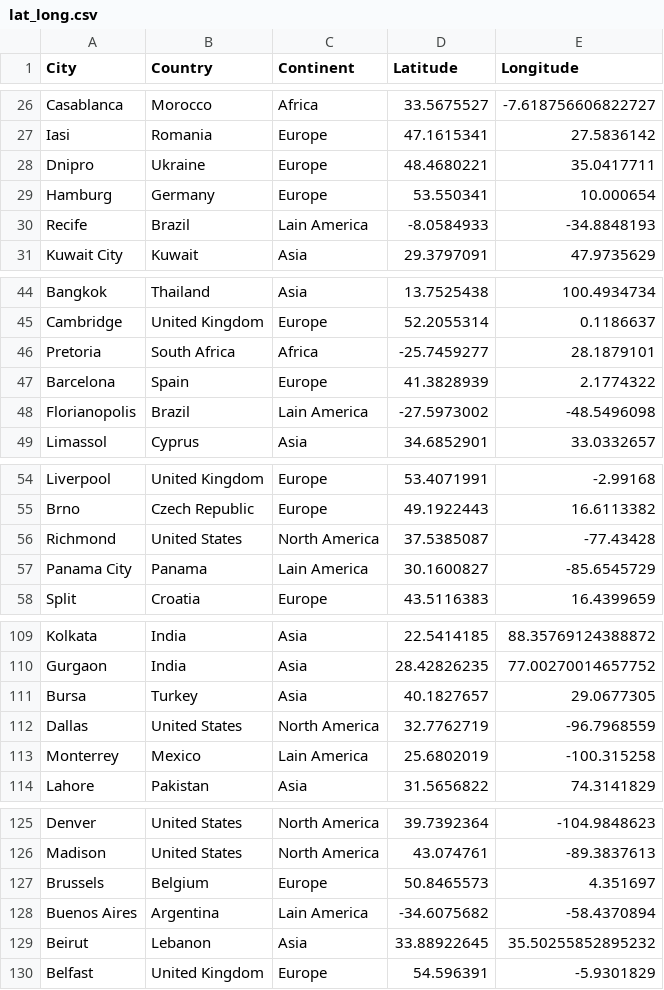
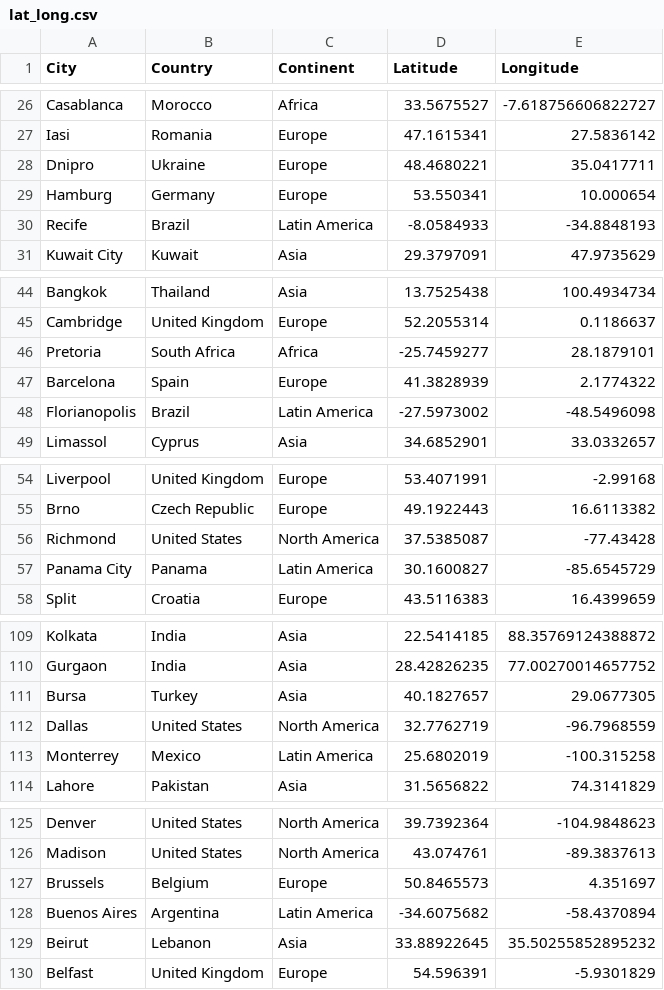
Before and after one commit to adamysyim/quality-of-life-eco395m-final, a CSV file: 02_data-wrangling/04_data/lat_long.csv, drawn as a sheet; only a part is shown, gaps mark what is left out; the diff covers the shown part only.

```diff
--- a/02_data-wrangling/04_data/lat_long.csv
+++ b/02_data-wrangling/04_data/lat_long.csv
@@ -29,3 +29,3 @@ Dnipro,Ukraine,Europe,48.4680221,35.0417711
 Hamburg,Germany,Europe,53.550341,10.000654
-Recife,Brazil,Lain America,-8.0584933,-34.8848193
+Recife,Brazil,Latin America,-8.0584933,-34.8848193
 Kuwait City,Kuwait,Asia,29.3797091,47.9735629
@@ -47,3 +47,3 @@ Pretoria,South Africa,Africa,-25.7459277,28.1879101
 Barcelona,Spain,Europe,41.3828939,2.1774322
-Florianopolis,Brazil,Lain America,-27.5973002,-48.5496098
+Florianopolis,Brazil,Latin America,-27.5973002,-48.5496098
 Limassol,Cyprus,Asia,34.6852901,33.0332657
@@ -56,3 +56,3 @@ Brno,Czech Republic,Europe,49.1922443,16.6113382
 Richmond,United States,North America,37.5385087,-77.43428
-Panama City,Panama,Lain America,30.1600827,-85.6545729
+Panama City,Panama,Latin America,30.1600827,-85.6545729
 Split,Croatia,Europe,43.5116383,16.4399659
@@ -112,3 +112,3 @@ Bursa,Turkey,Asia,40.1827657,29.0677305
 Dallas,United States,North America,32.7762719,-96.7968559
-Monterrey,Mexico,Lain America,25.6802019,-100.315258
+Monterrey,Mexico,Latin America,25.6802019,-100.315258
 Lahore,Pakistan,Asia,31.5656822,74.3141829
@@ -127,3 +127,3 @@ Madison,United States,North America,43.074761,-89.3837613
 Brussels,Belgium,Europe,50.8465573,4.351697
-Buenos Aires,Argentina,Lain America,-34.6075682,-58.4370894
+Buenos Aires,Argentina,Latin America,-34.6075682,-58.4370894
 Beirut,Lebanon,Asia,33.88922645,35.50255852895232
```
Also changed, not shown: 24 edited cells elsewhere in this file, 02_data-wrangling/04_data/quality_of_life_index_5yrs_original_geo.csv, 02_data-wrangling/04_data/quality_of_life_index_5yrs_ranking_world.csv, 6 other files.
